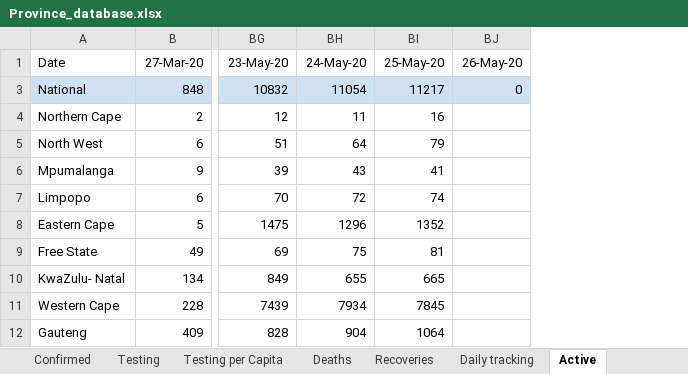
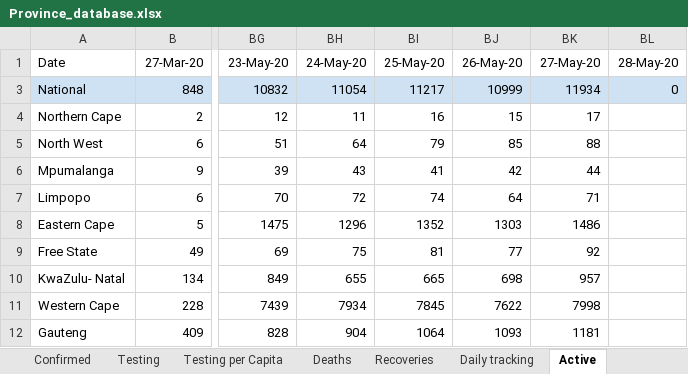
Before and after one commit to pkantue/covid2019, an Excel workbook: Data/Covid2019/SA_data_archive/Province_database.xlsx, sheet Active, drawn as a sheet; only a part is shown, gaps mark what is left out; values as stored, in another font and other column widths than the file's, no borders; charts and pictures not drawn; the diff names each change by its address in the sheet, - before the commit and + after, or states it on an @@ line.

```diff
--- a/Data/Covid2019/SA_data_archive/Province_database.xlsx (sheet Active)
+++ b/Data/Covid2019/SA_data_archive/Province_database.xlsx (sheet Active)
+column BK (27-May-20), rows 3-12: 11934 | 17 | 88 | 44 | 71 | 1486 | 92 | 957 | 7998 | 1181
+column BL (28-May-20), row 3: 0
-BJ3 (26-May-20): 0
+BJ3 (26-May-20): 10999
-BJ4 (26-May-20): (empty)
+BJ4 (26-May-20): 15
-BJ5 (26-May-20): (empty)
+BJ5 (26-May-20): 85
-BJ6 (26-May-20): (empty)
+BJ6 (26-May-20): 42
-BJ7 (26-May-20): (empty)
+BJ7 (26-May-20): 64
-BJ8 (26-May-20): (empty)
+BJ8 (26-May-20): 1303
-BJ9 (26-May-20): (empty)
+BJ9 (26-May-20): 77
-BJ10 (26-May-20): (empty)
+BJ10 (26-May-20): 698
-BJ11 (26-May-20): (empty)
+BJ11 (26-May-20): 7622
-BJ12 (26-May-20): (empty)
+BJ12 (26-May-20): 1093
```
Also changed, not shown: sheet Testing, sheet Infection Rate, sheet Deaths, sheet Recoveries, sheet Confirmed, sheet Closed, 4 more sheets, formulas that keep their value, charts or pictures.
